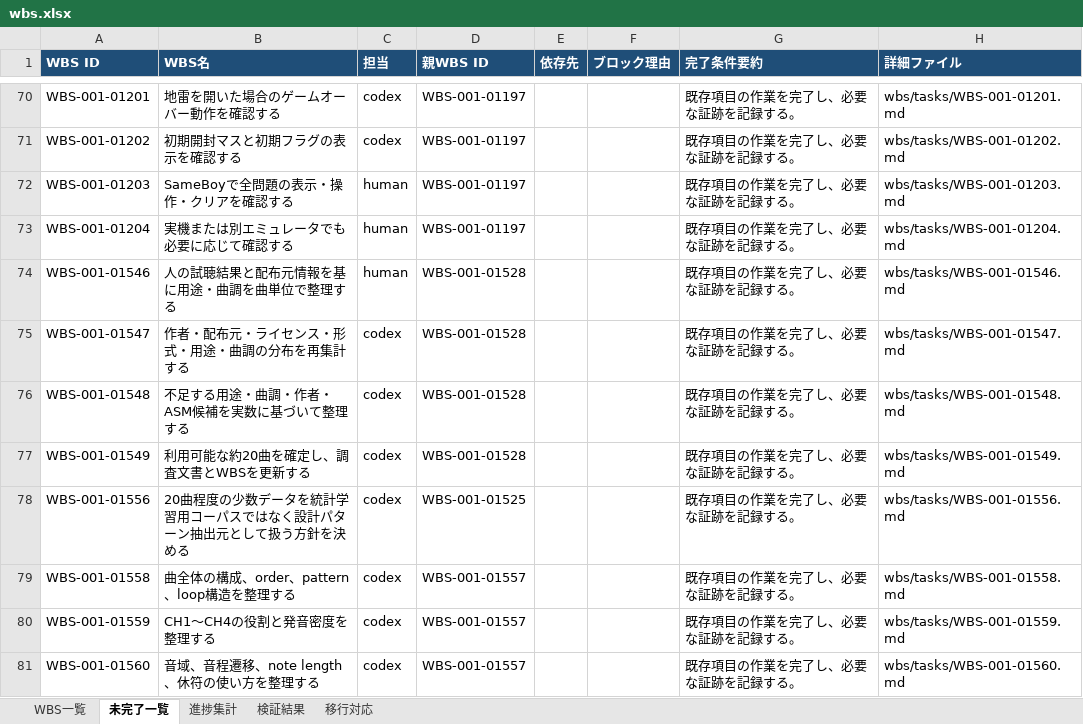
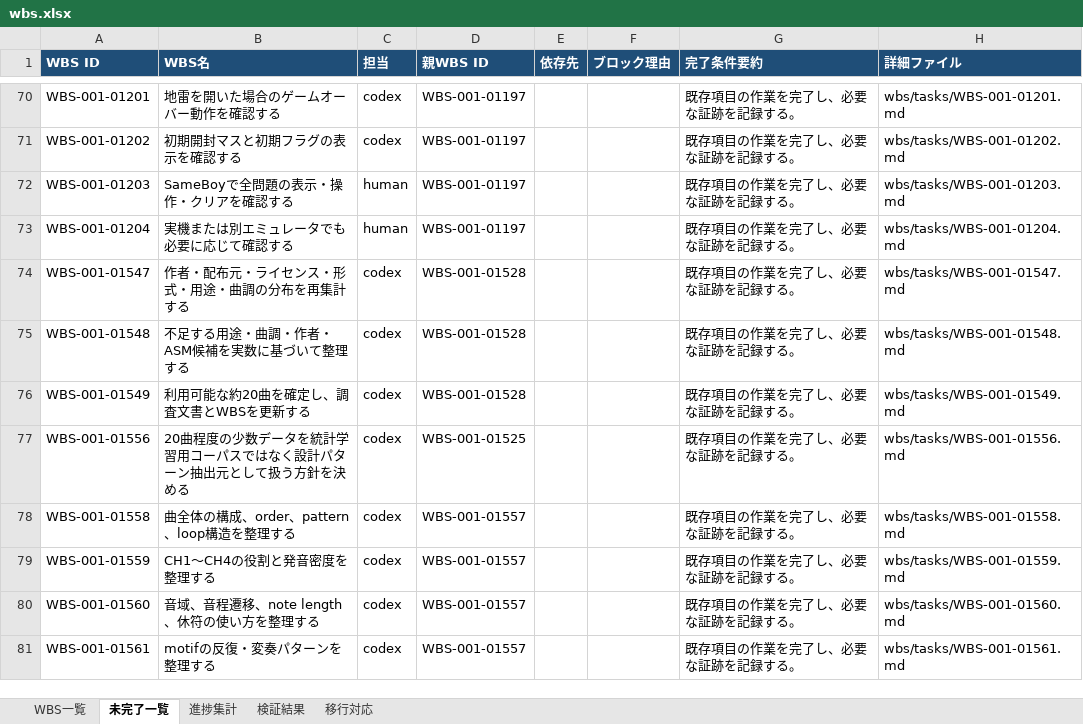
Before and after one commit to ak-sekine/pocket-sweeper, an Excel workbook: reports/wbs.xlsx, sheet 未完了一覧, drawn as a sheet; only a part is shown, gaps mark what is left out; the shorter side is filled out with more unchanged rows; values as stored, in another font and other column widths than the file's, no borders; the diff names each change by its address in the sheet, - before the commit and + after, or states it on an @@ line.

```diff
--- a/reports/wbs.xlsx (sheet 未完了一覧)
+++ b/reports/wbs.xlsx (sheet 未完了一覧)
-row 74: WBS-001-01546 | 人の試聴結果と配布元情報を基に用途・曲調を曲単位で整理する | human | WBS-001-01528 |  |  | 既存項目の作業を完了し、必要な証跡を記録する。 | wbs/tasks/WBS-001-01546.md
```
Also changed, not shown: sheet 進捗集計, sheet WBS一覧, sheet 移行対応, 2 other files.
